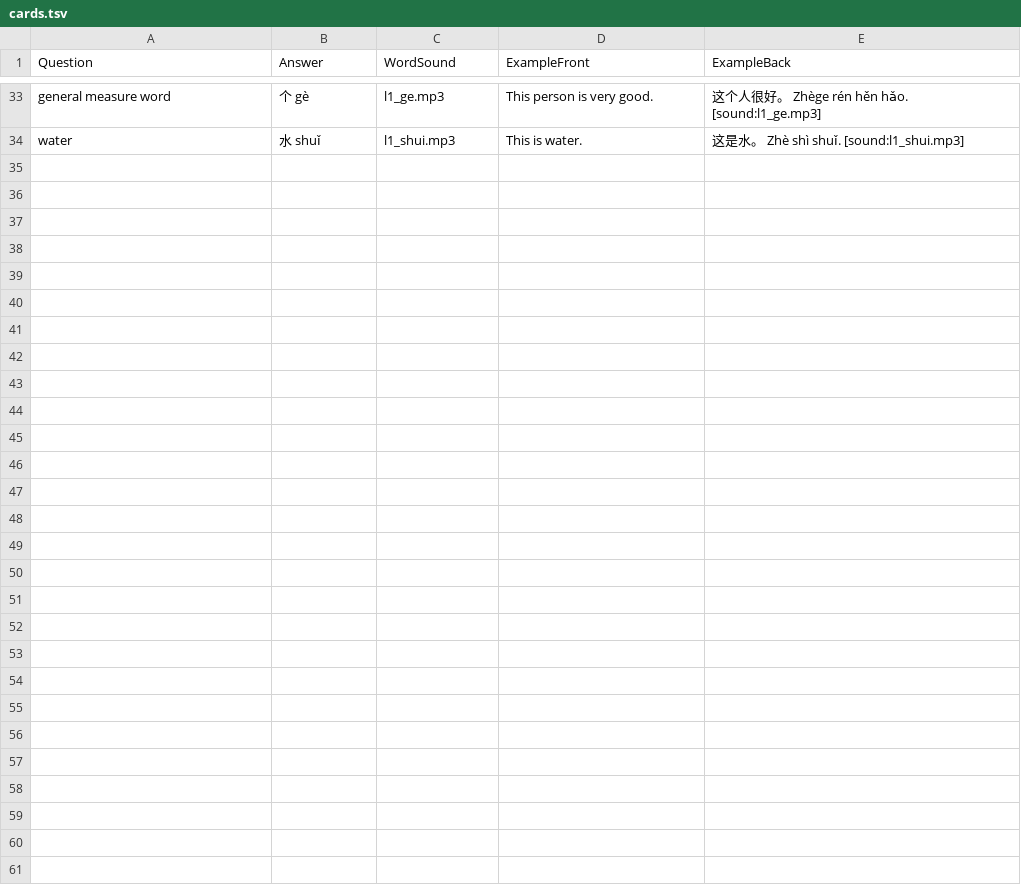
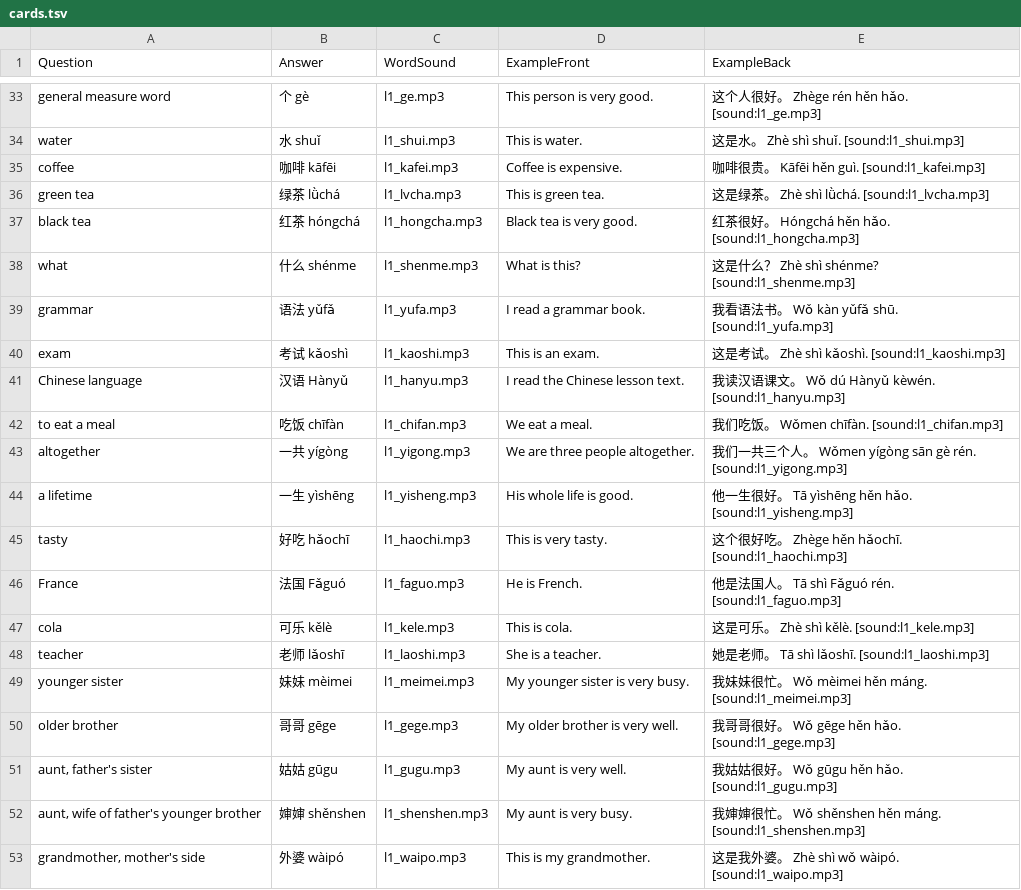
Before and after one commit to Waldmann-dev/Anki-Chinesisch, a TSV file: Chinese Vocabulary/02. Basic/02. English to Chinese/cards.tsv, drawn as a sheet; only a part is shown, gaps mark what is left out; the diff names each change by its address in the sheet, - before the commit and + after, or states it on an @@ line.

```diff
--- a/Chinese Vocabulary/02. Basic/02. English to Chinese/cards.tsv
+++ b/Chinese Vocabulary/02. Basic/02. English to Chinese/cards.tsv
+row 35: coffee | 咖啡 kāfēi | l1_kafei.mp3 | Coffee is expensive. | 咖啡很贵。 Kāfēi hěn guì. [sound:l1_kafei.mp3]
+row 36: green tea | 绿茶 lǜchá | l1_lvcha.mp3 | This is green tea. | 这是绿茶。 Zhè shì lǜchá. [sound:l1_lvcha.mp3]
+row 37: black tea | 红茶 hóngchá | l1_hongcha.mp3 | Black tea is very good. | 红茶很好。 Hóngchá hěn hǎo. [sound:l1_hongcha.mp3]
+row 38: what | 什么 shénme | l1_shenme.mp3 | What is this? | 这是什么？ Zhè shì shénme? [sound:l1_shenme.mp3]
+row 39: grammar | 语法 yǔfǎ | l1_yufa.mp3 | I read a grammar book. | 我看语法书。 Wǒ kàn yǔfǎ shū. [sound:l1_yufa.mp3]
+row 40: exam | 考试 kǎoshì | l1_kaoshi.mp3 | This is an exam. | 这是考试。 Zhè shì kǎoshì. [sound:l1_kaoshi.mp3]
+row 41: Chinese language | 汉语 Hànyǔ | l1_hanyu.mp3 | I read the Chinese lesson text. | 我读汉语课文。 Wǒ dú Hànyǔ kèwén. [sound:l1_hanyu.mp3]
+row 42: to eat a meal | 吃饭 chīfàn | l1_chifan.mp3 | We eat a meal. | 我们吃饭。 Wǒmen chīfàn. [sound:l1_chifan.mp3]
+row 43: altogether | 一共 yígòng | l1_yigong.mp3 | We are three people altogether. | 我们一共三个人。 Wǒmen yígòng sān gè rén. [sound:l1_yigong.mp3]
+row 44: a lifetime | 一生 yìshēng | l1_yisheng.mp3 | His whole life is good. | 他一生很好。 Tā yìshēng hěn hǎo. [sound:l1_yisheng.mp3]
+row 45: tasty | 好吃 hǎochī | l1_haochi.mp3 | This is very tasty. | 这个很好吃。 Zhège hěn hǎochī. [sound:l1_haochi.mp3]
+row 46: France | 法国 Fǎguó | l1_faguo.mp3 | He is French. | 他是法国人。 Tā shì Fǎguó rén. [sound:l1_faguo.mp3]
+row 47: cola | 可乐 kělè | l1_kele.mp3 | This is cola. | 这是可乐。 Zhè shì kělè. [sound:l1_kele.mp3]
+row 48: teacher | 老师 lǎoshī | l1_laoshi.mp3 | She is a teacher. | 她是老师。 Tā shì lǎoshī. [sound:l1_laoshi.mp3]
+row 49: younger sister | 妹妹 mèimei | l1_meimei.mp3 | My younger sister is very busy. | 我妹妹很忙。 Wǒ mèimei hěn máng. [sound:l1_meimei.mp3]
+row 50: older brother | 哥哥 gēge | l1_gege.mp3 | My older brother is very well. | 我哥哥很好。 Wǒ gēge hěn hǎo. [sound:l1_gege.mp3]
+row 51: aunt, father's sister | 姑姑 gūgu | l1_gugu.mp3 | My aunt is very well. | 我姑姑很好。 Wǒ gūgu hěn hǎo. [sound:l1_gugu.mp3]
+row 52: aunt, wife of father's younger brother | 婶婶 shěnshen | l1_shenshen.mp3 | My aunt is very busy. | 我婶婶很忙。 Wǒ shěnshen hěn máng. [sound:l1_shenshen.mp3]
+row 53: grandmother, mother's side | 外婆 wàipó | l1_waipo.mp3 | This is my grandmother. | 这是我外婆。 Zhè shì wǒ wàipó. [sound:l1_waipo.mp3]
```
Also changed, not shown: Chinese Vocabulary/02. Basic/01. Chinese to English/cards.tsv.
